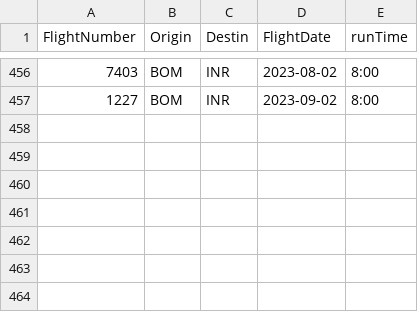
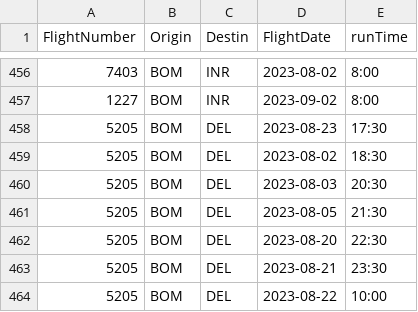
Before and after one commit to vivekbolla123/rm-allocation-serverless-funcs, a CSV file: QPDynamicAllocation/params/data/config_runTime.csv, drawn as a sheet; only a part is shown, gaps mark what is left out.

```diff
--- a/QPDynamicAllocation/params/data/config_runTime.csv
+++ b/QPDynamicAllocation/params/data/config_runTime.csv
@@ -457 +457,8 @@
 1227,BOM,INR,2023-09-02,8:00
+5205,BOM,DEL,2023-08-23,17:30
+5205,BOM,DEL,2023-08-02,18:30
+5205,BOM,DEL,2023-08-03,20:30
+5205,BOM,DEL,2023-08-05,21:30
+5205,BOM,DEL,2023-08-20,22:30
+5205,BOM,DEL,2023-08-21,23:30
+5205,BOM,DEL,2023-08-22,10:00
```
Also changed, not shown: QPDynamicAllocation/params/data/Bookload.csv, QPDynamicAllocation/params/data/MarketList.csv, 4 other files.
